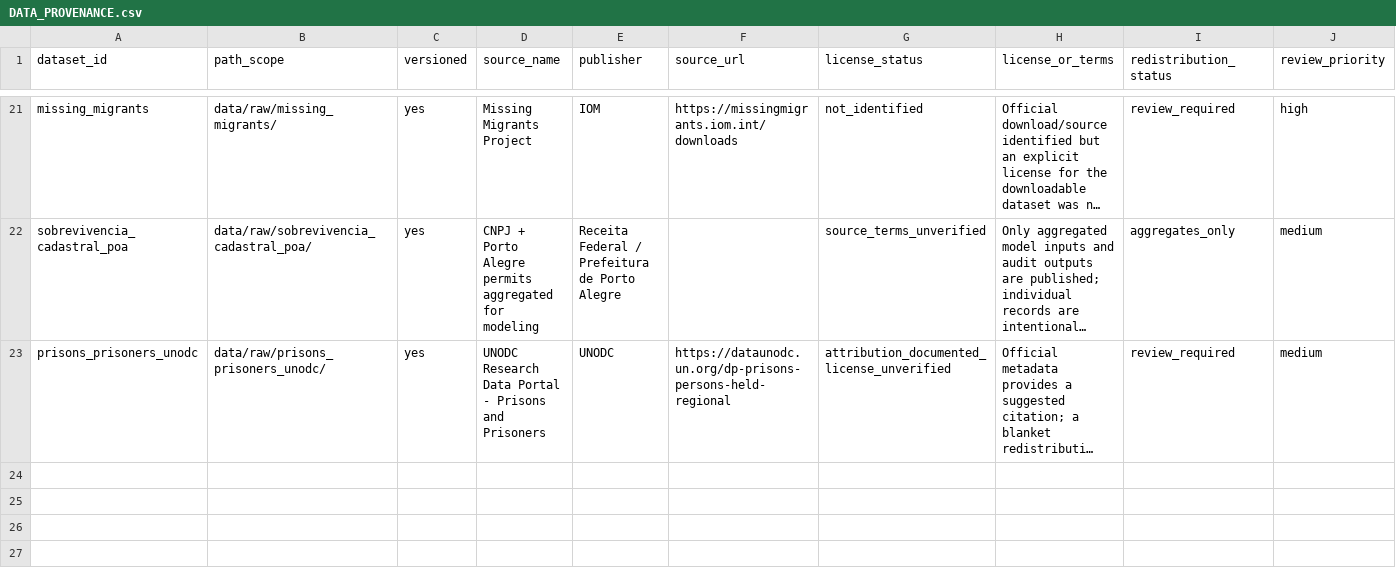
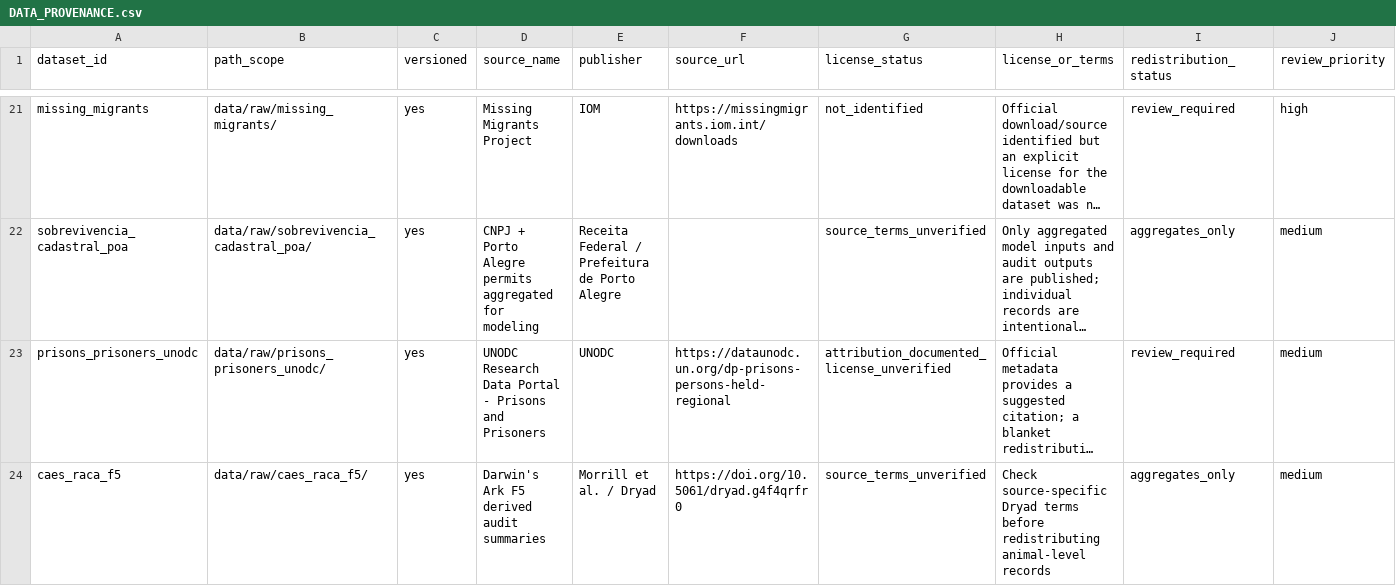
Before and after one commit to riscotta/bayes-stan-r, a CSV file: data/DATA_PROVENANCE.csv, drawn as a sheet; only a part is shown, gaps mark what is left out; long unchanged cells end in …; rows hold the shown columns only; the diff names each change by its address in the sheet, - before the commit and + after, or states it on an @@ line.

Commit message:
feat: publica estudo dos cães F5 com código Stan e resultados auditados
* feat: inclui estudo cães F5 com fonte Stan e auditoria agregada

* docs: registra estudo F5 no catalogo e proveniencia

```diff
--- a/data/DATA_PROVENANCE.csv
+++ b/data/DATA_PROVENANCE.csv
+row 24: caes_raca_f5 | data/raw/caes_raca_f5/ | yes | Darwin's Ark F5 derived audit summaries | Morrill et al. / Dryad | https://doi.org/10.5061/dryad.g4f4qrfr0 | source_terms_unverified | Check source-specific Dryad terms before redistributing animal-level records | aggregates_only | medium
```
Also changed, not shown: 25 other files.
